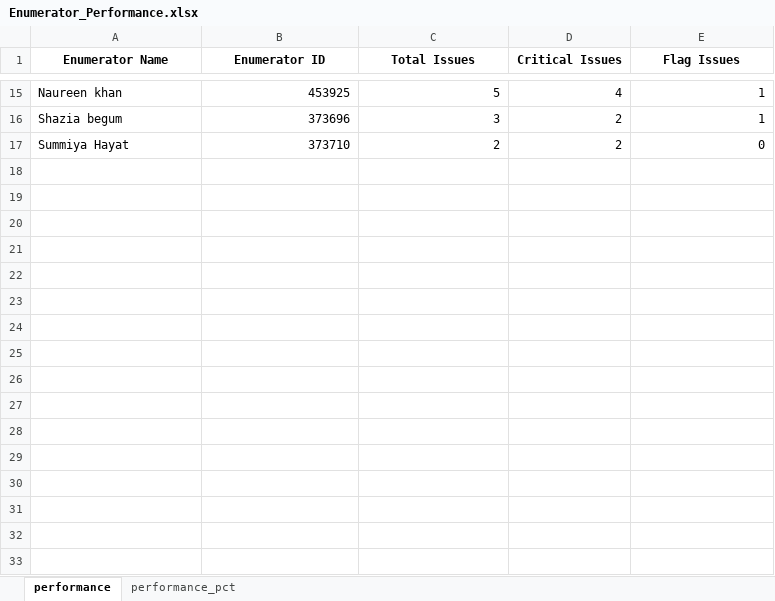
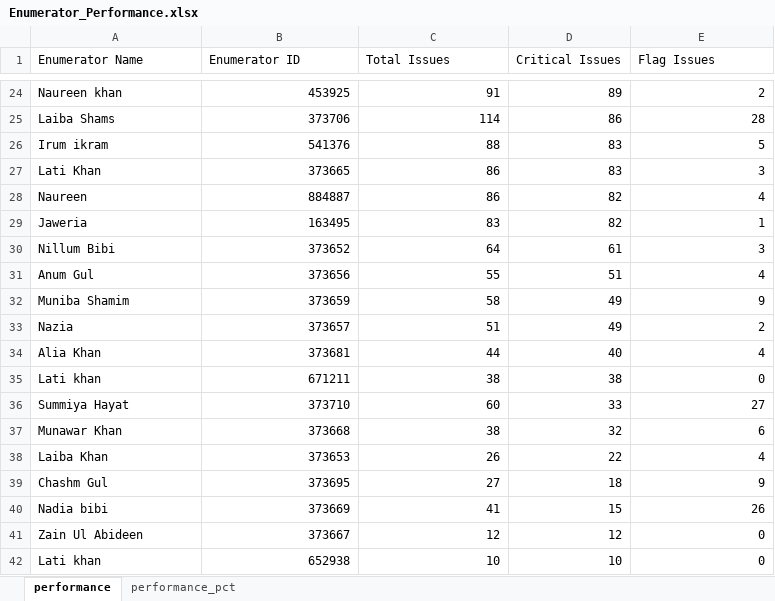
Before and after one commit to malkiaman-dev/KP_RAP_M_-_E_Dashboard, an Excel workbook: Error_log/Enumerator_Performance.xlsx, sheet performance, drawn as a sheet; only a part is shown, gaps mark what is left out; values as stored, in another font and other column widths than the file's, no borders; removed rows and columns are numbered as before the commit, all else as after; the diff covers the shown part only; the diff names each change by its address in the sheet, - before the commit and + after, or states it on an @@ line.

```diff
--- a/Error_log/Enumerator_Performance.xlsx (sheet performance)
+++ b/Error_log/Enumerator_Performance.xlsx (sheet performance)
@@ A1:E1 bold: on → off, alignment: center → left @@
-C24 (Total Issues): 5
+C24 (Total Issues): 91
-D24 (Critical Issues): 4
+D24 (Critical Issues): 89
-E24 (Flag Issues): 1
+E24 (Flag Issues): 2
-row 16: Shazia begum | 373696 | 3 | 2 | 1
+row 25: Laiba Shams | 373706 | 114 | 86 | 28
+row 26: Irum ikram | 541376 | 88 | 83 | 5
+row 27: Lati Khan | 373665 | 86 | 83 | 3
+row 28: Naureen | 884887 | 86 | 82 | 4
+row 29: Jaweria | 163495 | 83 | 82 | 1
+row 30: Nillum Bibi | 373652 | 64 | 61 | 3
+row 31: Anum Gul | 373656 | 55 | 51 | 4
+row 32: Muniba Shamim | 373659 | 58 | 49 | 9
+row 33: Nazia | 373657 | 51 | 49 | 2
+row 34: Alia Khan | 373681 | 44 | 40 | 4
+row 35: Lati khan | 671211 | 38 | 38 | 0
-C36 (Total Issues): 2
+C36 (Total Issues): 60
-D36 (Critical Issues): 2
+D36 (Critical Issues): 33
-E36 (Flag Issues): 0
+E36 (Flag Issues): 27
+row 37: Munawar Khan | 373668 | 38 | 32 | 6
+row 38: Laiba Khan | 373653 | 26 | 22 | 4
+row 39: Chashm Gul | 373695 | 27 | 18 | 9
+row 40: Nadia bibi | 373669 | 41 | 15 | 26
+row 41: Zain Ul Abideen | 373667 | 12 | 12 | 0
+row 42: Lati khan | 652938 | 10 | 10 | 0
```
Also changed, not shown: 35 added rows, 9 removed rows and 12 edited cells elsewhere in this sheet, sheet performance_pct, Error_log/Weekly_QA_Summary.xlsx, 1 other file.
